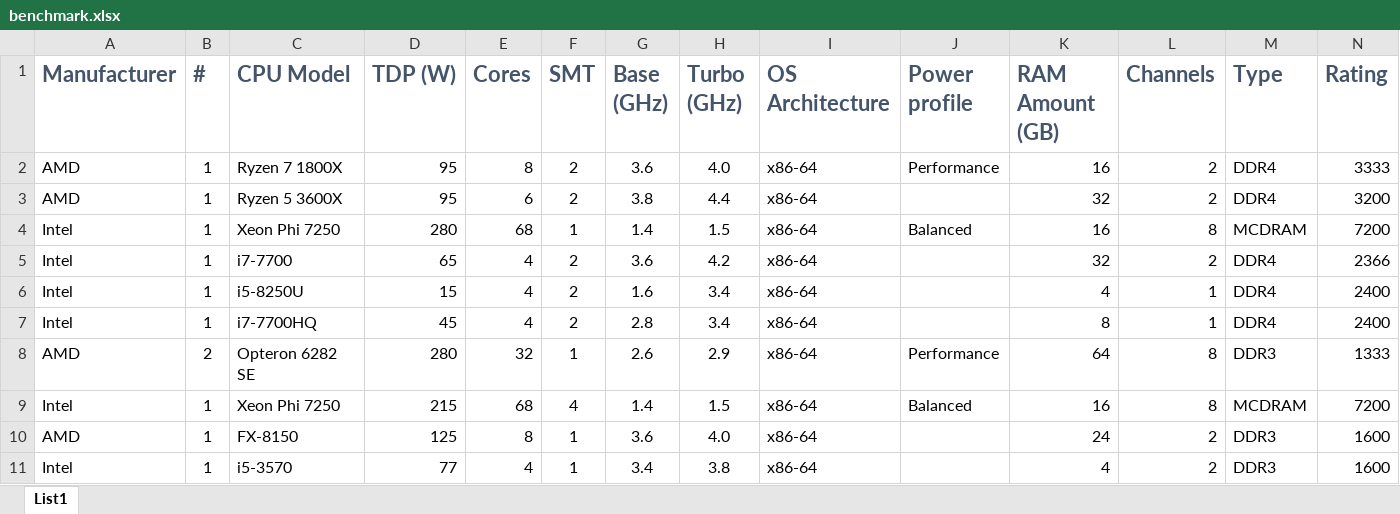
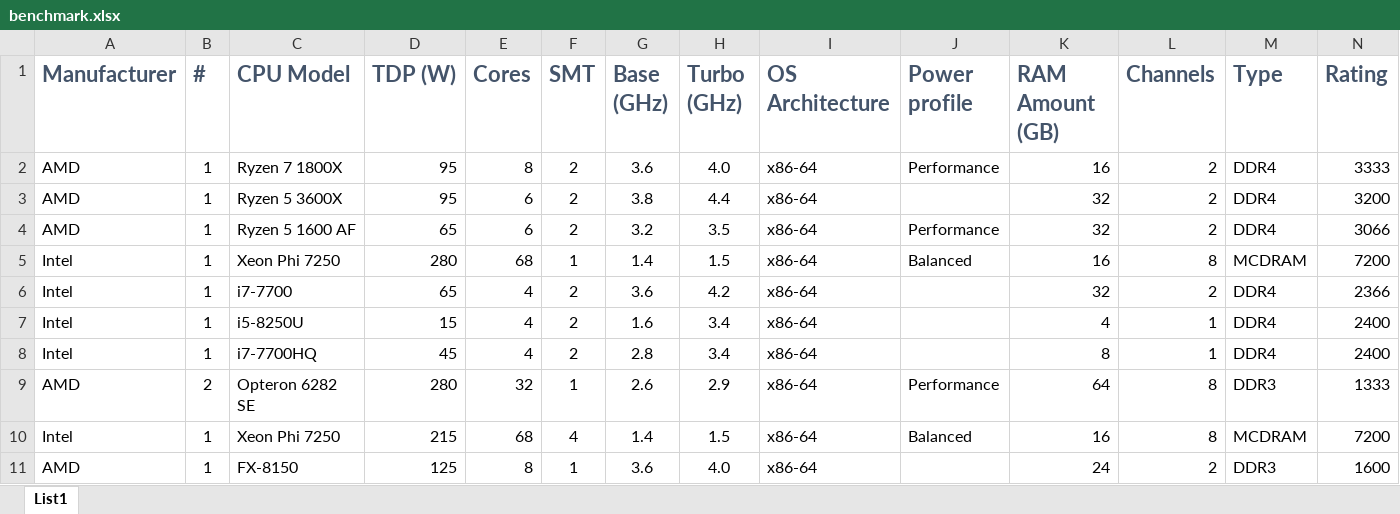
Before and after one commit to raddinet/raddi, an Excel workbook: doc/benchmark.xlsx, sheet List1, drawn as a sheet; only a part is shown; the shorter side is filled out with more unchanged rows; values as stored, in another font and other column widths than the file's, no borders; conditional formats and table styles not drawn; rows hold the shown columns only; the diff names each change by its address in the sheet, - before the commit and + after, or states it on an @@ line.

Commit message:
add results for Ryzen 5 1600 AF

```diff
--- a/doc/benchmark.xlsx (sheet List1)
+++ b/doc/benchmark.xlsx (sheet List1)
+row 4: AMD | 1 | Ryzen 5 1600 AF | 65 | 6 | 2 | 3.2 | 3.5 | x86-64 | Performance | 32 | 2 | DDR4 | 3066
```
